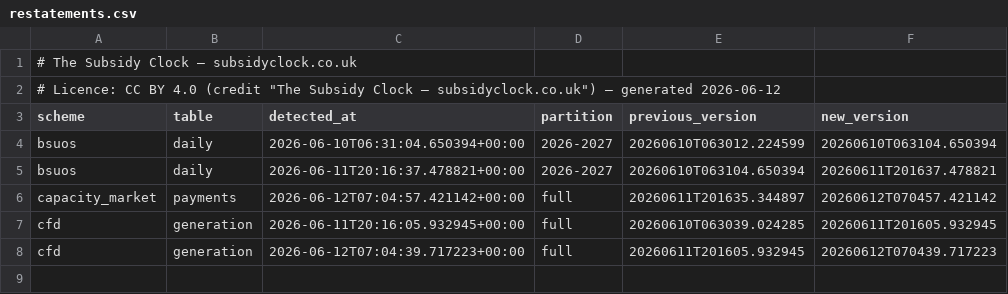
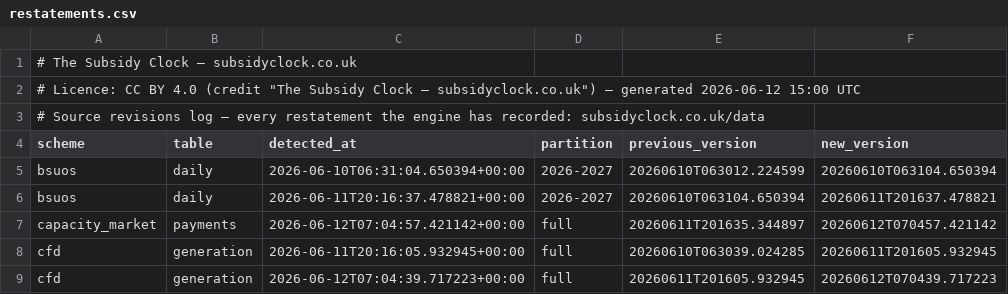
Before and after one commit to richardjlyon/subsidy-clock, a CSV file: site/data/restatements.csv, drawn as a sheet.

```diff
--- a/site/data/restatements.csv
+++ b/site/data/restatements.csv
@@ -1,3 +1,4 @@
 # The Subsidy Clock — subsidyclock.co.uk
-# Licence: CC BY 4.0 (credit "The Subsidy Clock — subsidyclock.co.uk") — generated 2026-06-12
+# Licence: CC BY 4.0 (credit "The Subsidy Clock — subsidyclock.co.uk") — generated 2026-06-12 15:00 UTC
+# Source revisions log — every restatement the engine has recorded: subsidyclock.co.uk/data
 scheme,table,detected_at,partition,previous_version,new_version
```
Also changed, not shown: site/data/bsuos.csv, site/data/capacity-market.csv, 17 other files.
